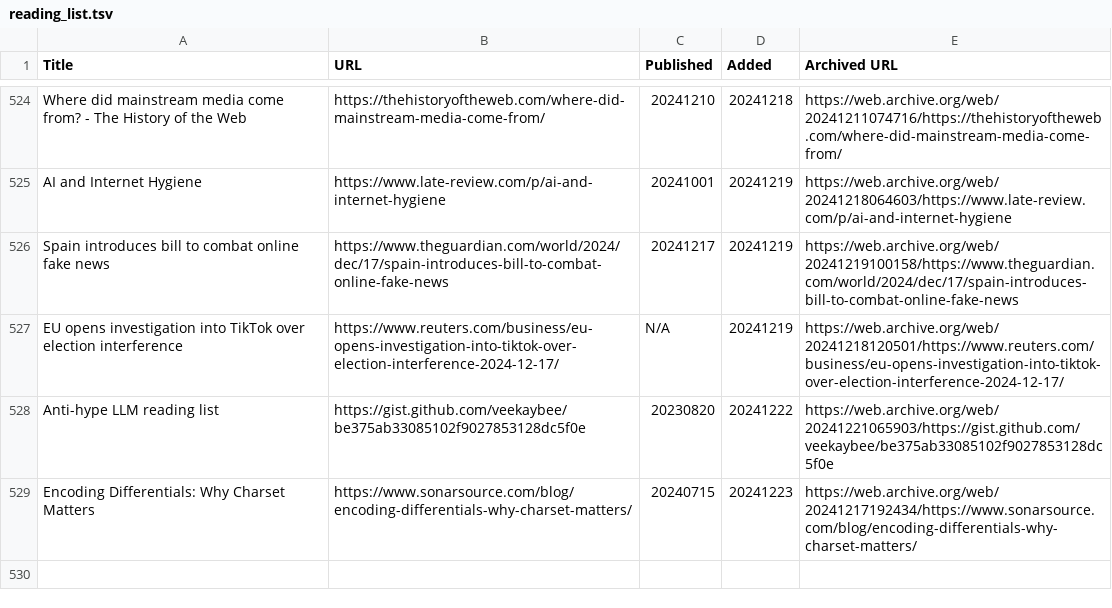
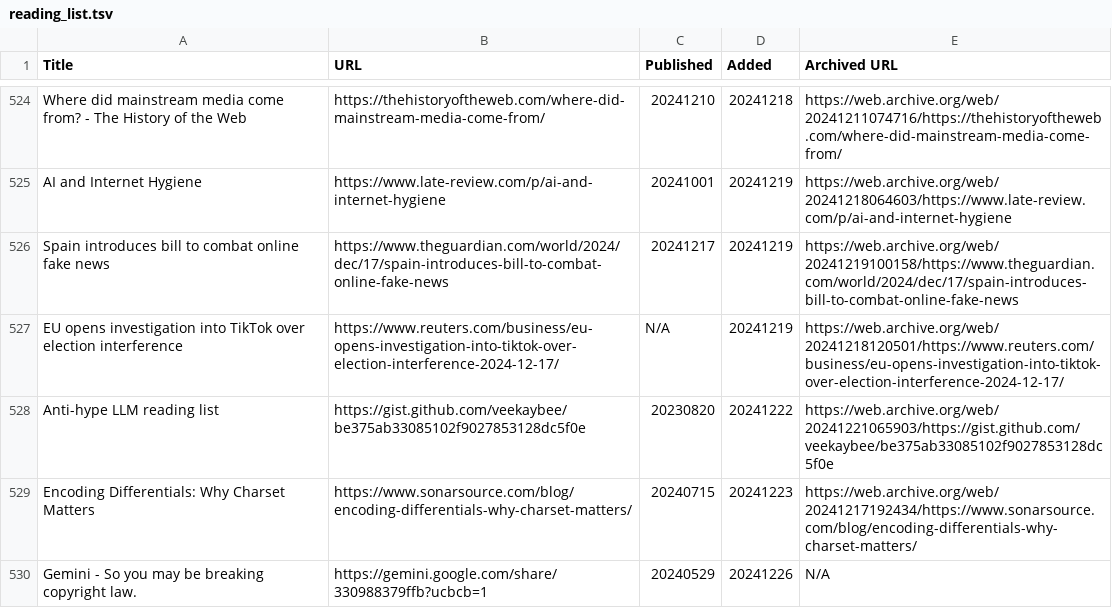
Before and after one commit to catlism/catlism.github.io, a TSV file: source/_static/reading_list.tsv, drawn as a sheet; only a part is shown, gaps mark what is left out; the diff names each change by its address in the sheet, - before the commit and + after, or states it on an @@ line.

Commit message:
catlism_bot: updated reading_list with 1 new item(s)

```diff
--- a/source/_static/reading_list.tsv
+++ b/source/_static/reading_list.tsv
+row 530: Gemini - So you may be breaking copyright law. | https://gemini.google.com/share/330988379ffb?ucbcb=1 | 20240529 | 20241226 | N/A
```
Also changed, not shown: build/_static/reading_list.tsv, 6 other files.
